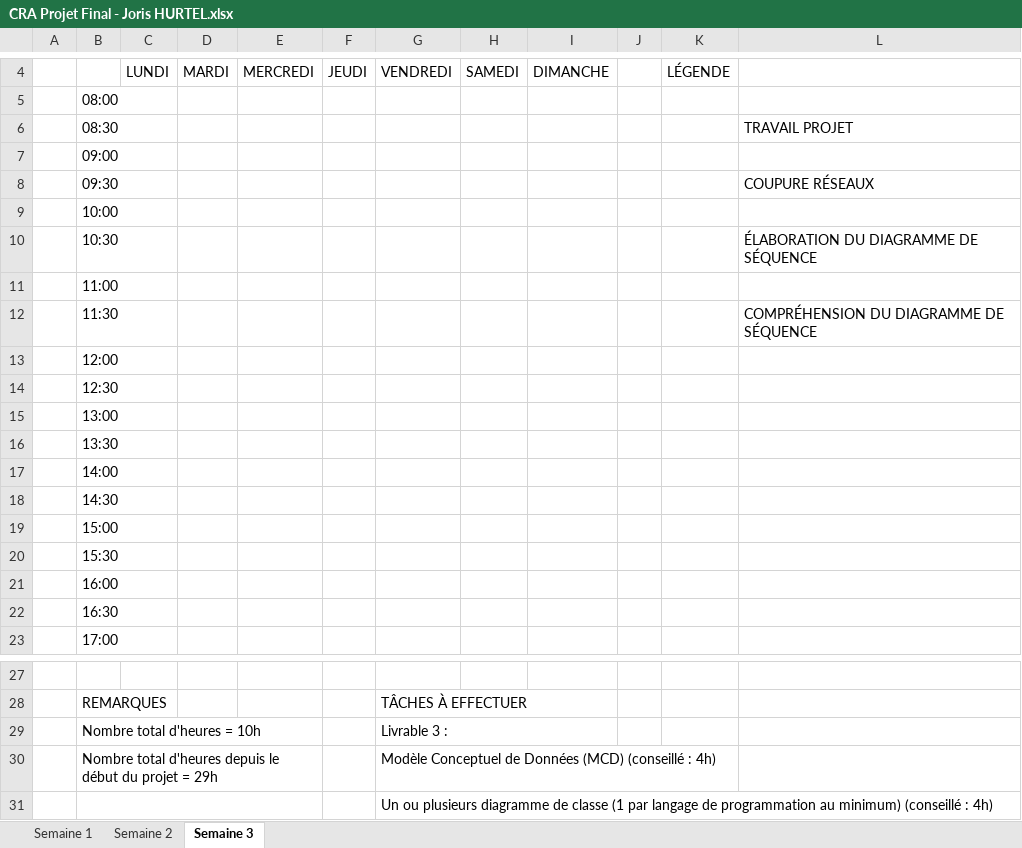
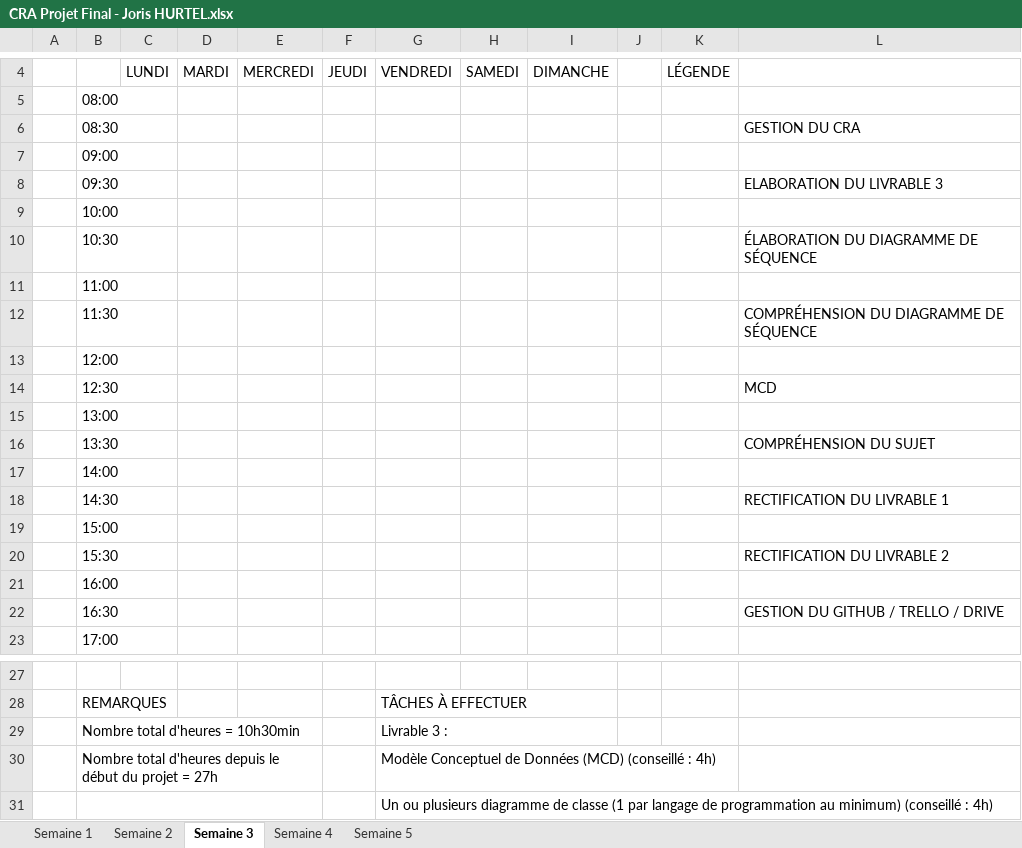
Before and after one commit to HURTELJoris/TP-Final-Gestion-de-la-conso, an Excel workbook: Documentation/Joris HURTEL/CRA Projet Final - Joris HURTEL.xlsx, sheet Semaine 3, drawn as a sheet; only a part is shown, gaps mark what is left out; values as stored, in another font and other column widths than the file's, no cell formats; charts and pictures not drawn; the diff names each change by its address in the sheet, - before the commit and + after, or states it on an @@ line.

Commit message:
Add - Planning prévisionnel sur 200h - Joris HURTEL | Update - CRA Projet Final - Joris HURTEL

```diff
--- a/Documentation/Joris HURTEL/CRA Projet Final - Joris HURTEL.xlsx (sheet Semaine 3)
+++ b/Documentation/Joris HURTEL/CRA Projet Final - Joris HURTEL.xlsx (sheet Semaine 3)
+sheet tab: Semaine 4
+sheet tab: Semaine 5
-L6: TRAVAIL PROJET
+L6: GESTION DU CRA
-L8: COUPURE RÉSEAUX
+L8: ELABORATION DU LIVRABLE 3
-L14: (empty)
+L14: MCD
-L16: (empty)
+L16: COMPRÉHENSION DU SUJET
-L18: (empty)
+L18: RECTIFICATION DU LIVRABLE 1
-L20: (empty)
+L20: RECTIFICATION DU LIVRABLE 2
-L22: (empty)
+L22: GESTION DU GITHUB / TRELLO / DRIVE
-B29: Nombre total d'heures = 10h
+B29: Nombre total d'heures = 10h30min
-B30: …projet = 29h
+B30: …projet = 27h
```
Also changed, not shown: sheet Semaine 2, sheet Semaine 1, cell formats, charts or pictures, 1 other file.
